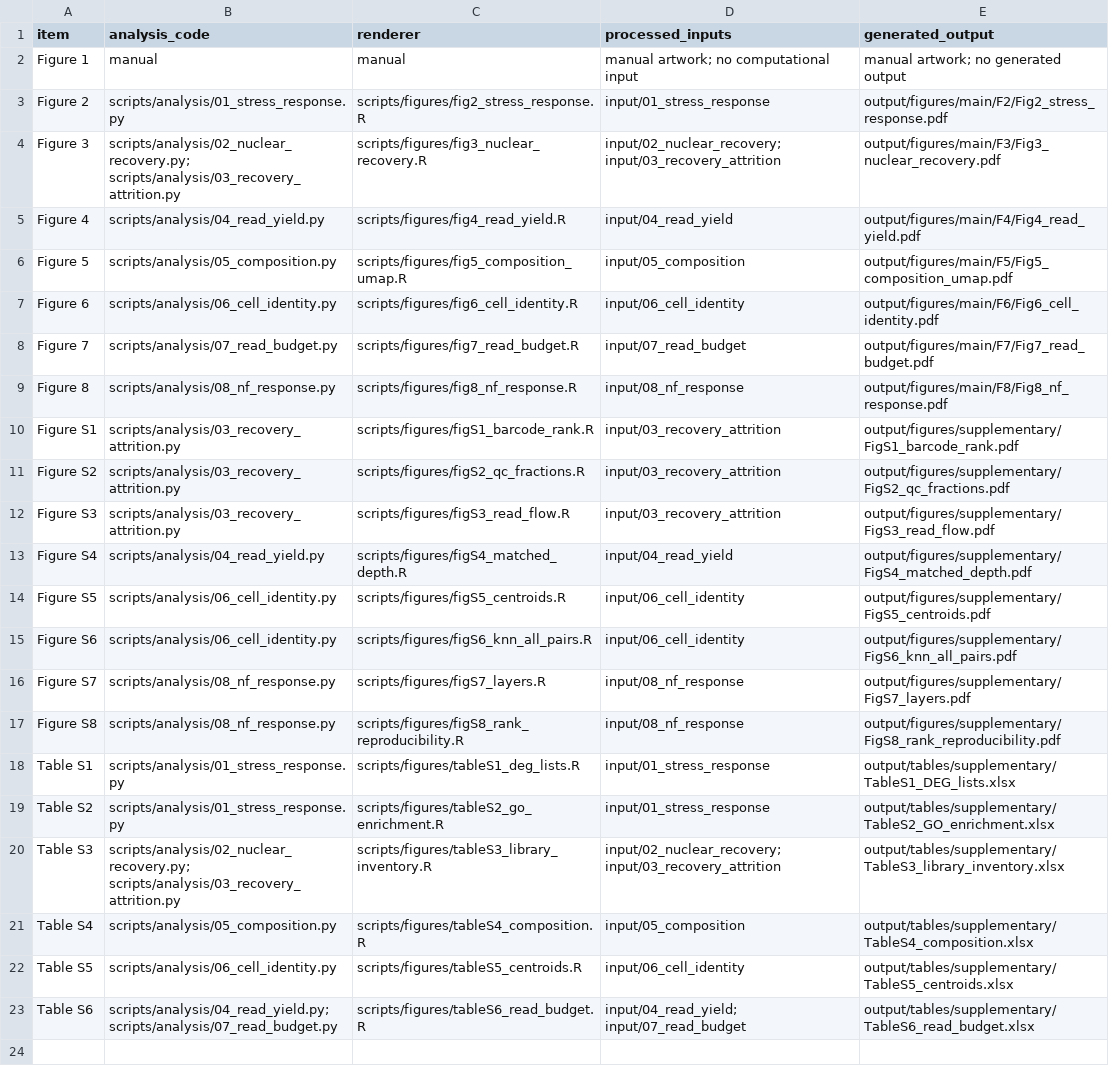
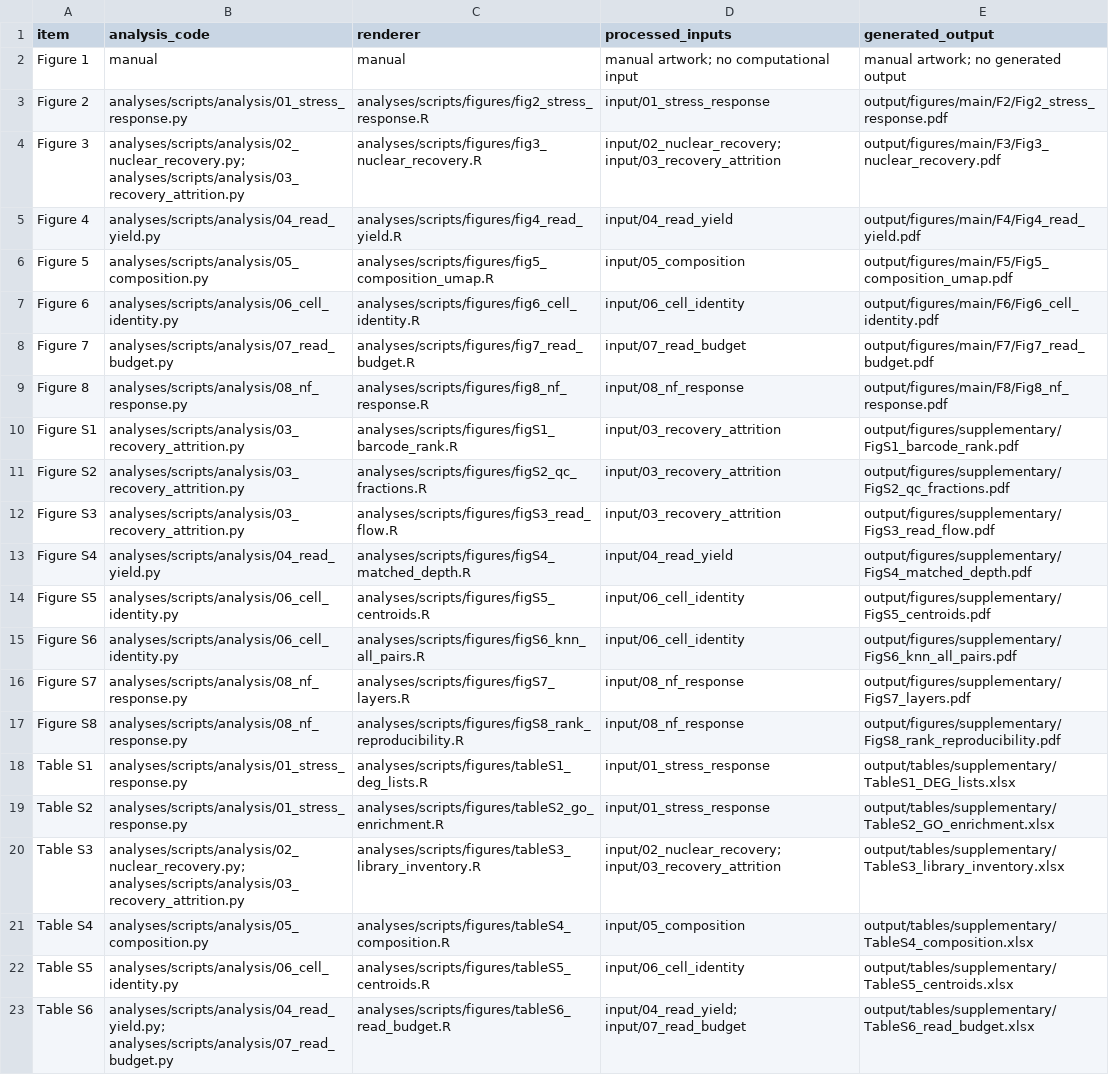
Before and after one commit to kelvinadema/plant-scrna-vs-snrna, a TSV file: analyses/figure_map.tsv, drawn as a sheet; the diff names each change by its address in the sheet, - before the commit and + after, or states it on an @@ line.

Commit message:
Use canonical data paths and remove workspace alias dependencies

```diff
--- a/analyses/figure_map.tsv
+++ b/analyses/figure_map.tsv
-B3 (analysis_code): scripts/analysis/01_stress_response.py
+B3 (analysis_code): analyses/scripts/analysis/01_stress_response.py
-C3 (renderer): scripts/figures/fig2_stress_response.R
+C3 (renderer): analyses/scripts/figures/fig2_stress_response.R
-B4 (analysis_code): scripts/analysis/02_nuclear_recovery.py; scripts/analysis/03_recovery_attrition.py
+B4 (analysis_code): analyses/scripts/analysis/02_nuclear_recovery.py; analyses/scripts/analysis/03_recovery_attrition.py
-C4 (renderer): scripts/figures/fig3_nuclear_recovery.R
+C4 (renderer): analyses/scripts/figures/fig3_nuclear_recovery.R
-B5 (analysis_code): scripts/analysis/04_read_yield.py
+B5 (analysis_code): analyses/scripts/analysis/04_read_yield.py
-C5 (renderer): scripts/figures/fig4_read_yield.R
+C5 (renderer): analyses/scripts/figures/fig4_read_yield.R
-B6 (analysis_code): scripts/analysis/05_composition.py
+B6 (analysis_code): analyses/scripts/analysis/05_composition.py
-C6 (renderer): scripts/figures/fig5_composition_umap.R
+C6 (renderer): analyses/scripts/figures/fig5_composition_umap.R
-B7 (analysis_code): scripts/analysis/06_cell_identity.py
+B7 (analysis_code): analyses/scripts/analysis/06_cell_identity.py
-C7 (renderer): scripts/figures/fig6_cell_identity.R
+C7 (renderer): analyses/scripts/figures/fig6_cell_identity.R
-B8 (analysis_code): scripts/analysis/07_read_budget.py
+B8 (analysis_code): analyses/scripts/analysis/07_read_budget.py
-C8 (renderer): scripts/figures/fig7_read_budget.R
+C8 (renderer): analyses/scripts/figures/fig7_read_budget.R
-B9 (analysis_code): scripts/analysis/08_nf_response.py
+B9 (analysis_code): analyses/scripts/analysis/08_nf_response.py
-C9 (renderer): scripts/figures/fig8_nf_response.R
+C9 (renderer): analyses/scripts/figures/fig8_nf_response.R
-B10:B12 (analysis_code): scripts/analysis/03_recovery_attrition.py
+B10:B12 (analysis_code): analyses/scripts/analysis/03_recovery_attrition.py
-C10 (renderer): scripts/figures/figS1_barcode_rank.R
+C10 (renderer): analyses/scripts/figures/figS1_barcode_rank.R
-C11 (renderer): scripts/figures/figS2_qc_fractions.R
+C11 (renderer): analyses/scripts/figures/figS2_qc_fractions.R
-C12 (renderer): scripts/figures/figS3_read_flow.R
+C12 (renderer): analyses/scripts/figures/figS3_read_flow.R
-B13 (analysis_code): scripts/analysis/04_read_yield.py
+B13 (analysis_code): analyses/scripts/analysis/04_read_yield.py
-C13 (renderer): scripts/figures/figS4_matched_depth.R
+C13 (renderer): analyses/scripts/figures/figS4_matched_depth.R
-B14:B15 (analysis_code): scripts/analysis/06_cell_identity.py
+B14:B15 (analysis_code): analyses/scripts/analysis/06_cell_identity.py
-C14 (renderer): scripts/figures/figS5_centroids.R
+C14 (renderer): analyses/scripts/figures/figS5_centroids.R
-C15 (renderer): scripts/figures/figS6_knn_all_pairs.R
+C15 (renderer): analyses/scripts/figures/figS6_knn_all_pairs.R
-B16:B17 (analysis_code): scripts/analysis/08_nf_response.py
+B16:B17 (analysis_code): analyses/scripts/analysis/08_nf_response.py
-C16 (renderer): scripts/figures/figS7_layers.R
+C16 (renderer): analyses/scripts/figures/figS7_layers.R
-C17 (renderer): scripts/figures/figS8_rank_reproducibility.R
+C17 (renderer): analyses/scripts/figures/figS8_rank_reproducibility.R
-B18:B19 (analysis_code): scripts/analysis/01_stress_response.py
+B18:B19 (analysis_code): analyses/scripts/analysis/01_stress_response.py
-C18 (renderer): scripts/figures/tableS1_deg_lists.R
+C18 (renderer): analyses/scripts/figures/tableS1_deg_lists.R
-C19 (renderer): scripts/figures/tableS2_go_enrichment.R
+C19 (renderer): analyses/scripts/figures/tableS2_go_enrichment.R
-B20 (analysis_code): scripts/analysis/02_nuclear_recovery.py; scripts/analysis/03_recovery_attrition.py
+B20 (analysis_code): analyses/scripts/analysis/02_nuclear_recovery.py; analyses/scripts/analysis/03_recovery_attrition.py
-C20 (renderer): scripts/figures/tableS3_library_inventory.R
+C20 (renderer): analyses/scripts/figures/tableS3_library_inventory.R
-B21 (analysis_code): scripts/analysis/05_composition.py
+B21 (analysis_code): analyses/scripts/analysis/05_composition.py
-C21 (renderer): scripts/figures/tableS4_composition.R
+C21 (renderer): analyses/scripts/figures/tableS4_composition.R
-B22 (analysis_code): scripts/analysis/06_cell_identity.py
+B22 (analysis_code): analyses/scripts/analysis/06_cell_identity.py
-C22 (renderer): scripts/figures/tableS5_centroids.R
+C22 (renderer): analyses/scripts/figures/tableS5_centroids.R
-B23 (analysis_code): scripts/analysis/04_read_yield.py; scripts/analysis/07_read_budget.py
+B23 (analysis_code): analyses/scripts/analysis/04_read_yield.py; analyses/scripts/analysis/07_read_budget.py
-C23 (renderer): scripts/figures/tableS6_read_budget.R
+C23 (renderer): analyses/scripts/figures/tableS6_read_budget.R
```
Also changed, not shown: 21 other files.
